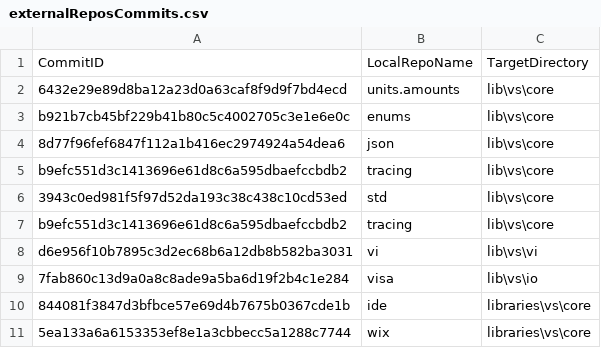
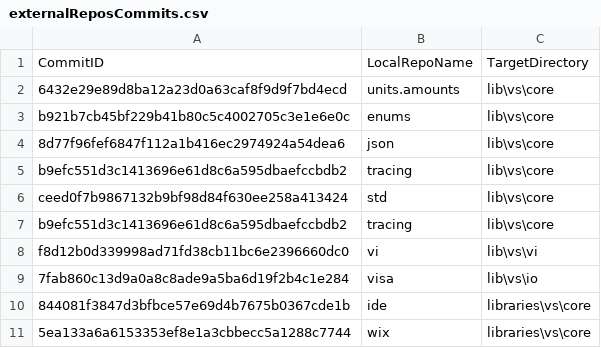
Before and after one commit to ATECoder/dn.vi.ivi, a CSV file: externalReposCommits.csv, drawn as a sheet.

```diff
--- a/externalReposCommits.csv
+++ b/externalReposCommits.csv
@@ -5,5 +5,5 @@ b921b7cb45bf229b41b80c5c4002705c3e1e6e0c,enums,lib\vs\core
 b9efc551d3c1413696e61d8c6a595dbaefccbdb2,tracing,lib\vs\core
-3943c0ed981f5f97d52da193c38c438c10cd53ed,std,lib\vs\core
+ceed0f7b9867132b9bf98d84f630ee258a413424,std,lib\vs\core
 b9efc551d3c1413696e61d8c6a595dbaefccbdb2,tracing,lib\vs\core
-d6e956f10b7895c3d2ec68b6a12db8b582ba3031,vi,lib\vs\vi
+f8d12b0d339998ad71fd38cb11bc6e2396660dc0,vi,lib\vs\vi
 7fab860c13d9a0a8c8ade9a5ba6d19f2b4c1e284,visa,lib\vs\io
```
Also changed, not shown: 9 other files.
